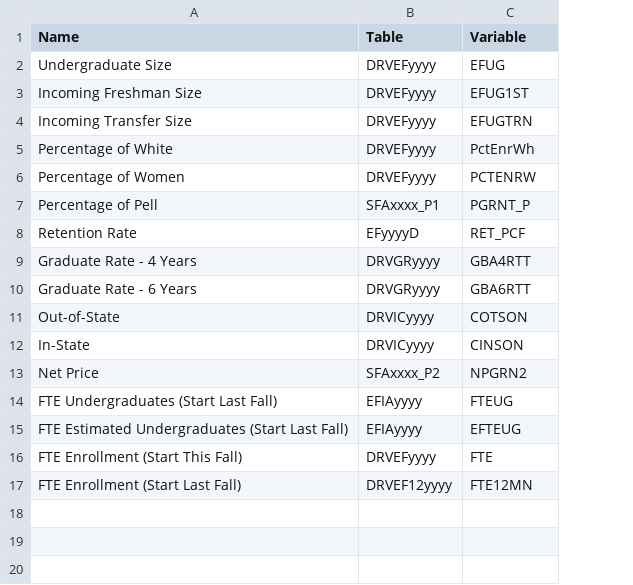
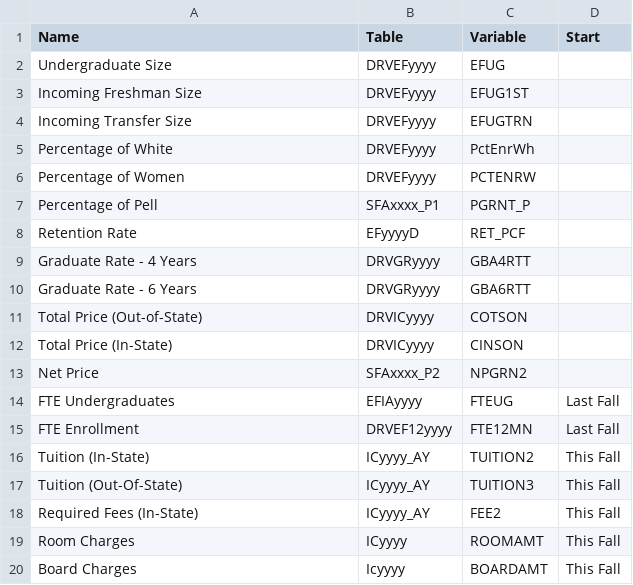
Before and after one commit to CategorIAN/IR, a CSV file: Ian/VarMap.csv, drawn as a sheet; removed rows and columns are numbered as before the commit, all else as after; the diff names each change by its address in the sheet, - before the commit and + after, or states it on an @@ line.

```diff
--- a/Ian/VarMap.csv
+++ b/Ian/VarMap.csv
+column D (Start), rows 14-15: Last Fall | Last Fall
-A11 (Name): Out-of-State
+A11 (Name): Total Price (Out-of-State)
-A12 (Name): In-State
+A12 (Name): Total Price (In-State)
-A14 (Name): FTE Undergraduates (Start Last Fall)
+A14 (Name): FTE Undergraduates
-row 15: FTE Estimated Undergraduates (Start Last Fall) | EFIAyyyy | EFTEUG
-row 16: FTE Enrollment (Start This Fall) | DRVEFyyyy | FTE
-A15 (Name): FTE Enrollment (Start Last Fall)
+A15 (Name): FTE Enrollment
+row 16: Tuition (In-State) | ICyyyy_AY | TUITION2 | This Fall
+row 17: Tuition (Out-Of-State) | ICyyyy_AY | TUITION3 | This Fall
+row 18: Required Fees (In-State) | ICyyyy_AY | FEE2 | This Fall
+row 19: Room Charges | ICyyyy | ROOMAMT | This Fall
+row 20: Board Charges | Icyyyy | BOARDAMT | This Fall
```
Also changed, not shown: 7 other files.
